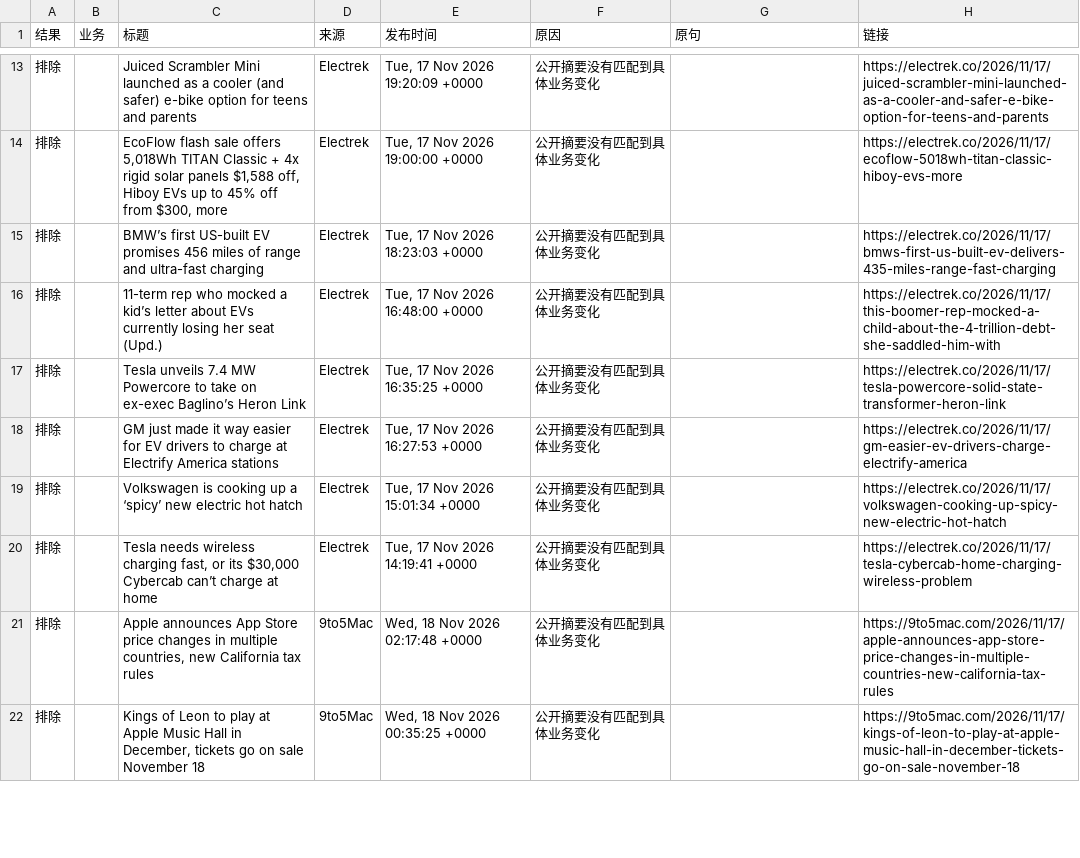
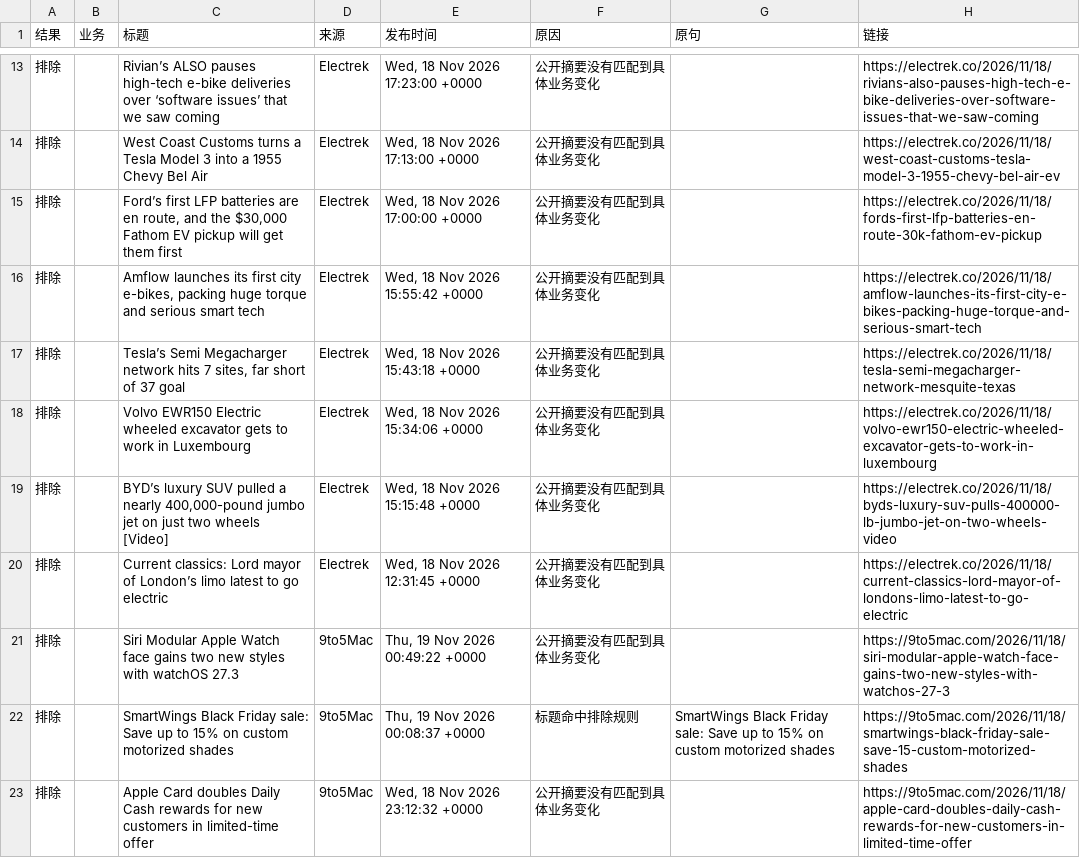
Before and after one commit to elodielinnn-cpu/news-filter-lab, a CSV file: results/latest.csv, drawn as a sheet; only a part is shown, gaps mark what is left out; the diff covers the shown part only.

```diff
--- a/results/latest.csv
+++ b/results/latest.csv
@@ -13,10 +13,11 @@
-排除,,Juiced Scrambler Mini launched as a cooler (and safer) e-bike option for teens and parents,Electrek,"Tue, 17 Nov 2026 19:20:09 +0000",公开摘要没有匹配到具体业务变化,,https://electrek.co/2026/11/17/juiced-scrambler-mini-launched-as-a-cooler-and-safer-e-bike-option-for-teens-and-parents
-排除,,"EcoFlow flash sale offers 5,018Wh TITAN Classic + 4x rigid solar panels $1,588 off, Hiboy EVs up to 45% off from $300, more",Electrek,"Tue, 17 Nov 2026 19:00:00 +0000",公开摘要没有匹配到具体业务变化,,https://electrek.co/2026/11/17/ecoflow-5018wh-titan-classic-hiboy-evs-more
-排除,,BMW’s first US-built EV promises 456 miles of range and ultra-fast charging,Electrek,"Tue, 17 Nov 2026 18:23:03 +0000",公开摘要没有匹配到具体业务变化,,https://electrek.co/2026/11/17/bmws-first-us-built-ev-delivers-435-miles-range-fast-charging
-排除,,11-term rep who mocked a kid’s letter about EVs currently losing her seat (Upd.),Electrek,"Tue, 17 Nov 2026 16:48:00 +0000",公开摘要没有匹配到具体业务变化,,https://electrek.co/2026/11/17/this-boomer-rep-mocked-a-child-about-the-4-trillion-debt-she-saddled-him-with
-排除,,Tesla unveils 7.4 MW Powercore to take on ex-exec Baglino’s Heron Link,Electrek,"Tue, 17 Nov 2026 16:35:25 +0000",公开摘要没有匹配到具体业务变化,,https://electrek.co/2026/11/17/tesla-powercore-solid-state-transformer-heron-link
-排除,,GM just made it way easier for EV drivers to charge at Electrify America stations,Electrek,"Tue, 17 Nov 2026 16:27:53 +0000",公开摘要没有匹配到具体业务变化,,https://electrek.co/2026/11/17/gm-easier-ev-drivers-charge-electrify-america
-排除,,Volkswagen is cooking up a ‘spicy’ new electric hot hatch,Electrek,"Tue, 17 Nov 2026 15:01:34 +0000",公开摘要没有匹配到具体业务变化,,https://electrek.co/2026/11/17/volkswagen-cooking-up-spicy-new-electric-hot-hatch
-排除,,"Tesla needs wireless charging fast, or its $30,000 Cybercab can’t charge at home",Electrek,"Tue, 17 Nov 2026 14:19:41 +0000",公开摘要没有匹配到具体业务变化,,https://electrek.co/2026/11/17/tesla-cybercab-home-charging-wireless-problem
-排除,,"Apple announces App Store price changes in multiple countries, new California tax rules",9to5Mac,"Wed, 18 Nov 2026 02:17:48 +0000",公开摘要没有匹配到具体业务变化,,https://9to5mac.com/2026/11/17/apple-announces-app-store-price-changes-in-multiple-countries-new-california-tax-rules
-排除,,"Kings of Leon to play at Apple Music Hall in December, tickets go on sale November 18",9to5Mac,"Wed, 18 Nov 2026 00:35:25 +0000",公开摘要没有匹配到具体业务变化,,https://9to5mac.com/2026/11/17/kings-of-leon-to-play-at-apple-music-hall-in-december-tickets-go-on-sale-november-18
+排除,,Rivian’s ALSO pauses high-tech e-bike deliveries over ‘software issues’ that we saw coming,Electrek,"Wed, 18 Nov 2026 17:23:00 +0000",公开摘要没有匹配到具体业务变化,,https://electrek.co/2026/11/18/rivians-also-pauses-high-tech-e-bike-deliveries-over-software-issues-that-we-saw-coming
+排除,,West Coast Customs turns a Tesla Model 3 into a 1955 Chevy Bel Air,Electrek,"Wed, 18 Nov 2026 17:13:00 +0000",公开摘要没有匹配到具体业务变化,,https://electrek.co/2026/11/18/west-coast-customs-tesla-model-3-1955-chevy-bel-air-ev
+排除,,"Ford’s first LFP batteries are en route, and the $30,000 Fathom EV pickup will get them first",Electrek,"Wed, 18 Nov 2026 17:00:00 +0000",公开摘要没有匹配到具体业务变化,,https://electrek.co/2026/11/18/fords-first-lfp-batteries-en-route-30k-fathom-ev-pickup
+排除,,"Amflow launches its first city e-bikes, packing huge torque and serious smart tech",Electrek,"Wed, 18 Nov 2026 15:55:42 +0000",公开摘要没有匹配到具体业务变化,,https://electrek.co/2026/11/18/amflow-launches-its-first-city-e-bikes-packing-huge-torque-and-serious-smart-tech
+排除,,"Tesla’s Semi Megacharger network hits 7 sites, far short of 37 goal",Electrek,"Wed, 18 Nov 2026 15:43:18 +0000",公开摘要没有匹配到具体业务变化,,https://electrek.co/2026/11/18/tesla-semi-megacharger-network-mesquite-texas
+排除,,Volvo EWR150 Electric wheeled excavator gets to work in Luxembourg,Electrek,"Wed, 18 Nov 2026 15:34:06 +0000",公开摘要没有匹配到具体业务变化,,https://electrek.co/2026/11/18/volvo-ewr150-electric-wheeled-excavator-gets-to-work-in-luxembourg
+排除,,"BYD’s luxury SUV pulled a nearly 400,000-pound jumbo jet on just two wheels [Video]",Electrek,"Wed, 18 Nov 2026 15:15:48 +0000",公开摘要没有匹配到具体业务变化,,https://electrek.co/2026/11/18/byds-luxury-suv-pulls-400000-lb-jumbo-jet-on-two-wheels-video
+排除,,Current classics: Lord mayor of London’s limo latest to go electric,Electrek,"Wed, 18 Nov 2026 12:31:45 +0000",公开摘要没有匹配到具体业务变化,,https://electrek.co/2026/11/18/current-classics-lord-mayor-of-londons-limo-latest-to-go-electric
+排除,,Siri Modular Apple Watch face gains two new styles with watchOS 27.3,9to5Mac,"Thu, 19 Nov 2026 00:49:22 +0000",公开摘要没有匹配到具体业务变化,,https://9to5mac.com/2026/11/18/siri-modular-apple-watch-face-gains-two-new-styles-with-watchos-27-3
+排除,,SmartWings Black Friday sale: Save up to 15% on custom motorized shades,9to5Mac,"Thu, 19 Nov 2026 00:08:37 +0000",标题命中排除规则,SmartWings Black Friday sale: Save up to 15% on custom motorized shades,https://9to5mac.com/2026/11/18/smartwings-black-friday-sale-save-15-custom-motorized-shades
+排除,,Apple Card doubles Daily Cash rewards for new customers in limited-time offer,9to5Mac,"Wed, 18 Nov 2026 23:12:32 +0000",公开摘要没有匹配到具体业务变化,,https://9to5mac.com/2026/11/18/apple-card-doubles-daily-cash-rewards-for-new-customers-in-limited-time-offer
```
Also changed, not shown: 2 added rows, 8 removed rows and 90 edited cells elsewhere in this file, 2 other files.
